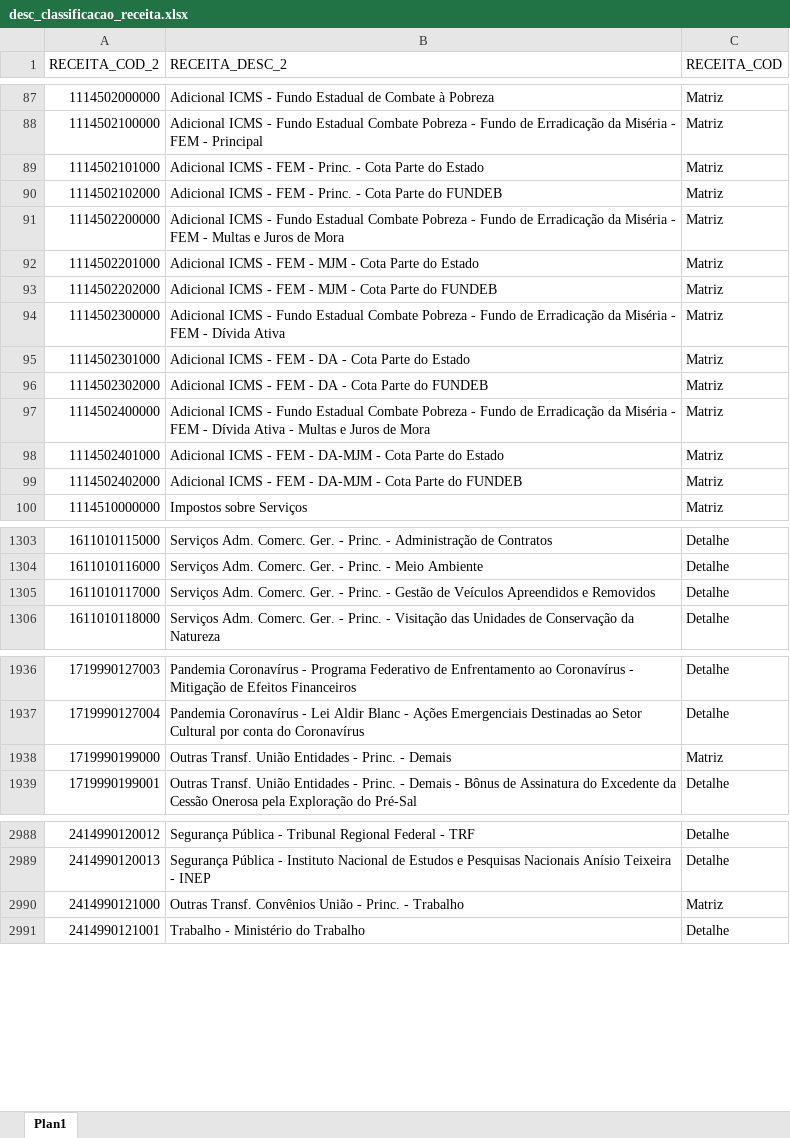
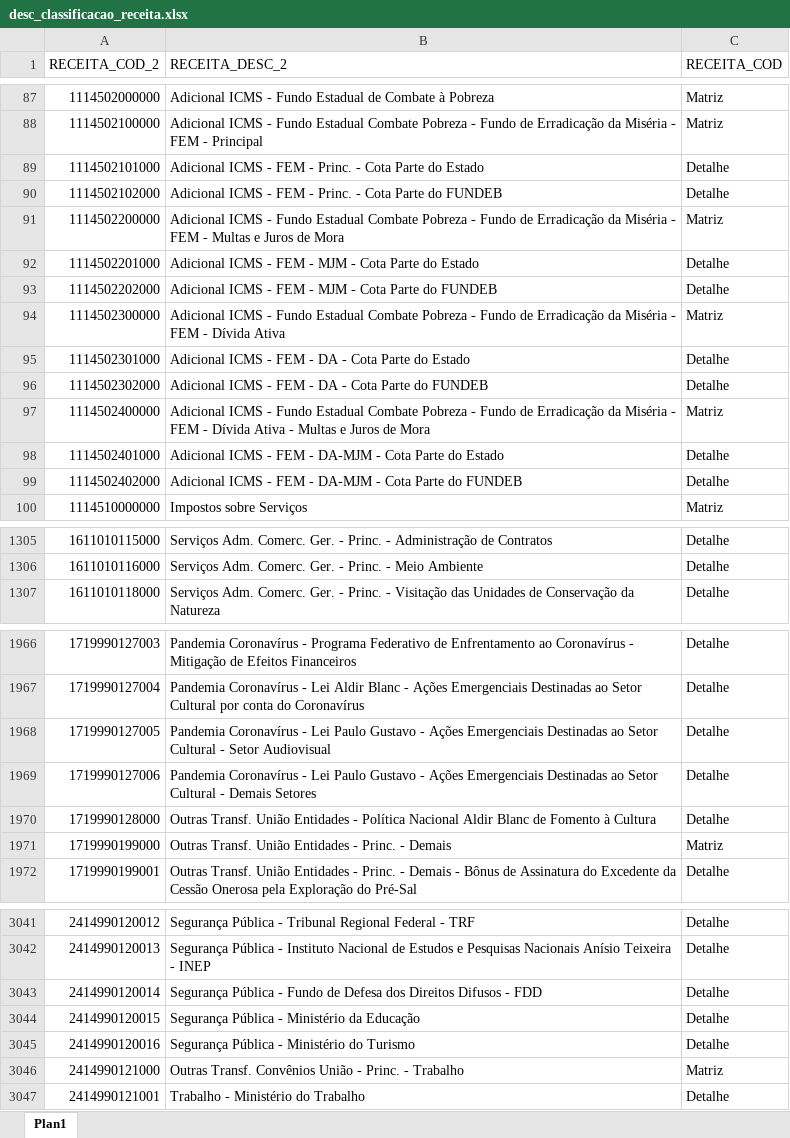
Before and after one commit to splor-mg/dados-volumes-loa, an Excel workbook: data-raw/desc_classificacao_receita.xlsx, sheet Plan1, drawn as a sheet; only a part is shown, gaps mark what is left out; values as stored, in another font and other column widths than the file's, no borders; removed rows and columns are numbered as before the commit, all else as after; the diff covers the shown part only; the diff names each change by its address in the sheet, - before the commit and + after, or states it on an @@ line.

```diff
--- a/data-raw/desc_classificacao_receita.xlsx (sheet Plan1)
+++ b/data-raw/desc_classificacao_receita.xlsx (sheet Plan1)
-C89:C90 (RECEITA_COD): Matriz
+C89:C90 (RECEITA_COD): Detalhe
-C92:C93 (RECEITA_COD): Matriz
+C92:C93 (RECEITA_COD): Detalhe
-C95:C96 (RECEITA_COD): Matriz
+C95:C96 (RECEITA_COD): Detalhe
-C98:C99 (RECEITA_COD): Matriz
+C98:C99 (RECEITA_COD): Detalhe
-row 1305: 1611010117000 | Serviços Adm. Comerc. Ger. - Princ. - Gestão de Veículos Apreendidos e Removidos | Detalhe
+row 1968: 1719990127005 | Pandemia Coronavírus - Lei Paulo Gustavo - Ações Emergenciais Destinadas ao Setor Cultural - Setor Audiovisual | Detalhe
+row 1969: 1719990127006 | Pandemia Coronavírus - Lei Paulo Gustavo - Ações Emergenciais Destinadas ao Setor Cultural - Demais Setores | Detalhe
+row 1970: 1719990128000 | Outras Transf. União Entidades - Política Nacional Aldir Blanc de Fomento à Cultura | Detalhe
+row 3043: 2414990120014 | Segurança Pública - Fundo de Defesa dos Direitos Difusos - FDD | Detalhe
+row 3044: 2414990120015 | Segurança Pública - Ministério da Educação | Detalhe
+row 3045: 2414990120016 | Segurança Pública - Ministério do Turismo | Detalhe
```
Also changed, not shown: 73 added rows, 3 removed rows and 23 edited cells elsewhere in this sheet, data-raw/exec_rec.xlsx, 1 other file.
